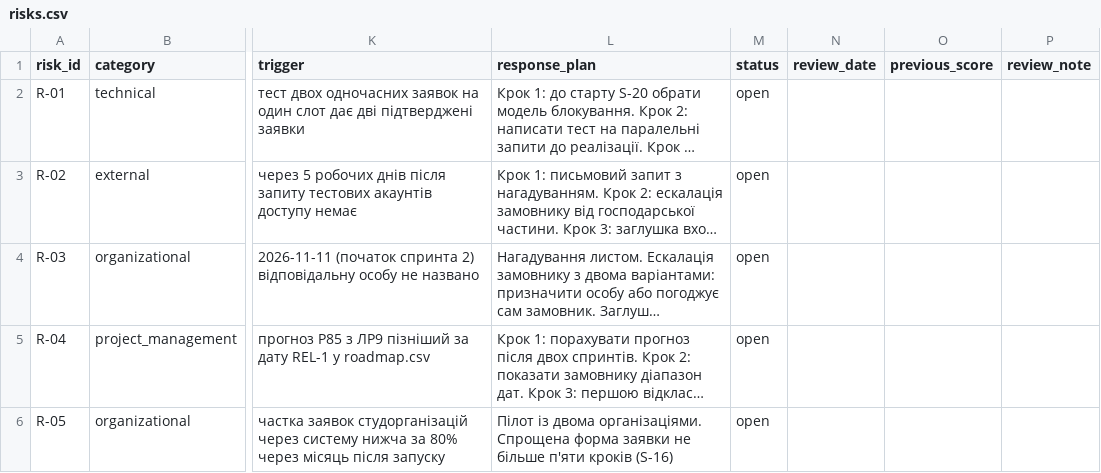
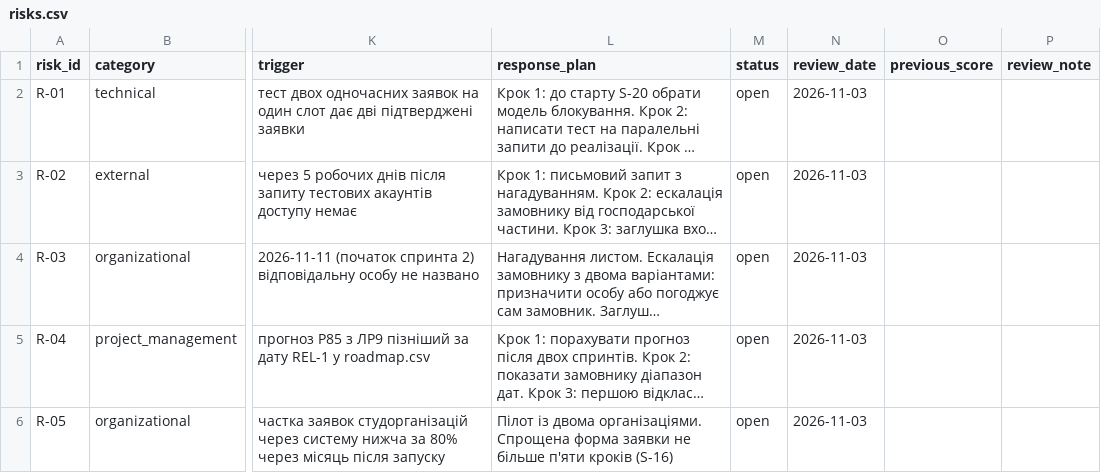
Before and after one commit to OstrohCoder/pm-2026-kn41-lizak, a CSV file: lr11_risks_quality/risks.csv, drawn as a sheet; only a part is shown, gaps mark what is left out; long unchanged cells end in …; the diff covers the shown part only; the diff names each change by its address in the sheet, - before the commit and + after, or states it on an @@ line.

Commit message:
LR11: Course event closed

```diff
--- a/lr11_risks_quality/risks.csv
+++ b/lr11_risks_quality/risks.csv
-N2:N6 (review_date): (empty)
+N2:N6 (review_date): 2026-11-03
```
Also changed, not shown: 2 added rows and 14 edited cells elsewhere in this file, lr07_wbs/schedule.csv, lr07_wbs/wbs.csv, 5 other files.
